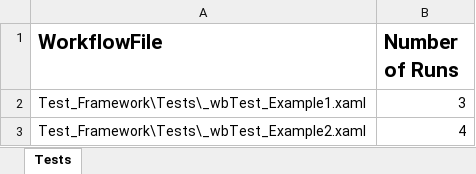
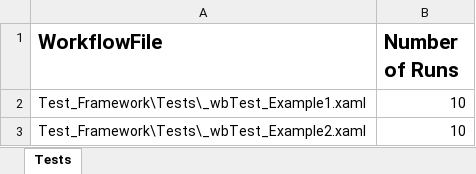
Before and after one commit to mihhdu/Enhanced-REFramework, an Excel workbook: Test_Framework/_Tests.xlsx, sheet Tests, drawn as a sheet; values as stored, in another font and other column widths than the file's, no borders; the diff names each change by its address in the sheet, - before the commit and + after, or states it on an @@ line.

```diff
--- a/Test_Framework/_Tests.xlsx (sheet Tests)
+++ b/Test_Framework/_Tests.xlsx (sheet Tests)
-B2 (Number of Runs): 3
+B2 (Number of Runs): 10
-B3 (Number of Runs): 4
+B3 (Number of Runs): 10
```
Also changed, not shown: 19 other files.
